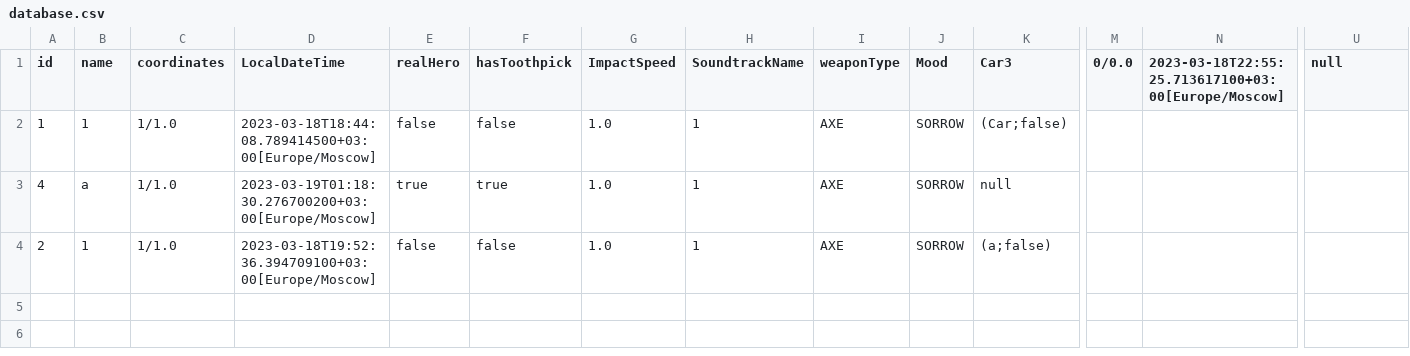
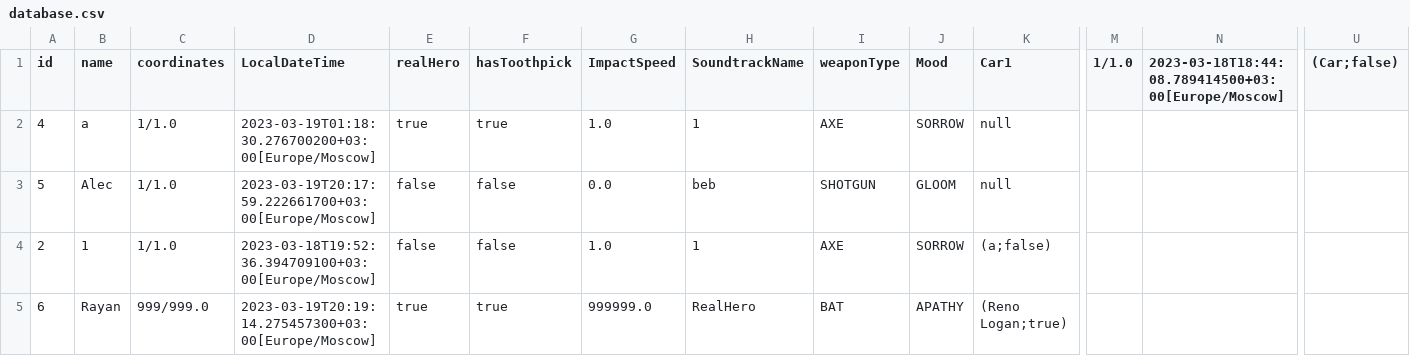
Before and after one commit to AlexDyakonov/lab-5-7-8, a CSV file: src/main/resources/database.csv, drawn as a sheet; only a part is shown, gaps mark what is left out; removed rows and columns are numbered as before the commit, all else as after; rows hold the shown columns only; the diff names each change by its address in the sheet, - before the commit and + after, or states it on an @@ line.

```diff
--- a/src/main/resources/database.csv
+++ b/src/main/resources/database.csv
-K1: Car3
+K1: Car1
-M1: 0/0.0
+M1: 1/1.0
-N1: 2023-03-18T22:55:25.713617100+03:00[Europe/Moscow]
+N1: 2023-03-18T18:44:08.789414500+03:00[Europe/Moscow]
-U1: null
+U1: (Car;false)
-row 2: 1 | 1 | 1/1.0 | 2023-03-18T18:44:08.789414500+03:00[Europe/Moscow] | false | false | 1.0 | 1 | AXE | SORROW | (Car;false)
+row 3: 5 | Alec | 1/1.0 | 2023-03-19T20:17:59.222661700+03:00[Europe/Moscow] | false | false | 0.0 | beb | SHOTGUN | GLOOM | null
+row 5: 6 | Rayan | 999/999.0 | 2023-03-19T20:19:14.275457300+03:00[Europe/Moscow] | true | true | 999999.0 | RealHero | BAT | APATHY | (Reno Logan;true)
```
Also changed, not shown: 3 other files.
